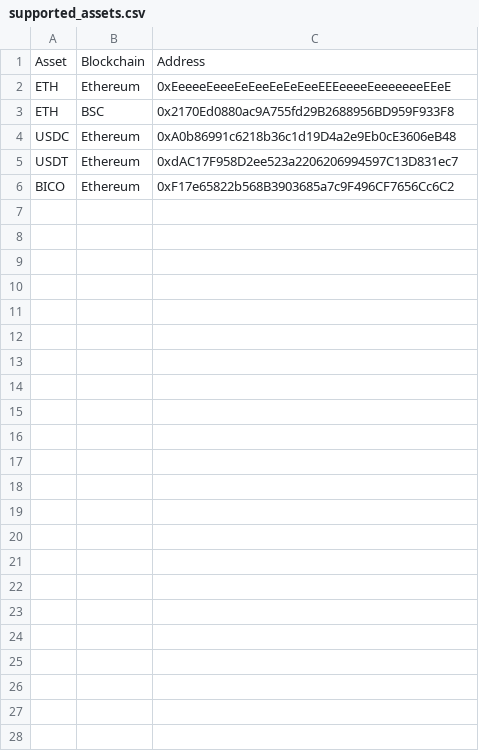
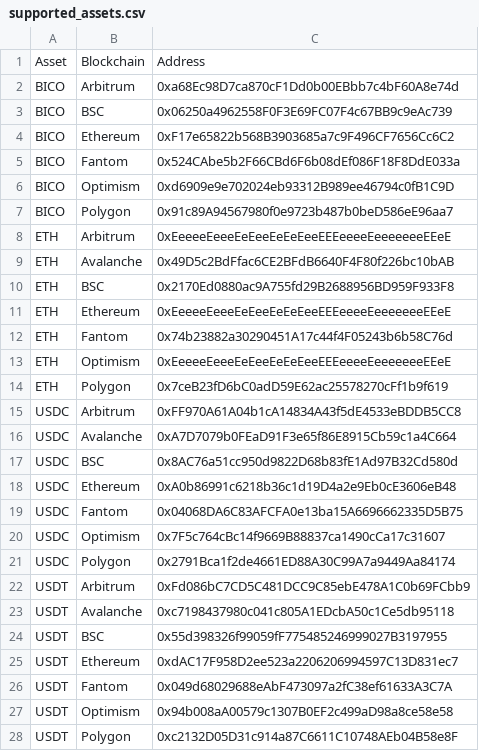
Before and after one commit to IlluvatarEru/hyphenArbitrage, a CSV file: src/resources/supported_assets.csv, drawn as a sheet; addresses are those after the commit; the diff names each change by its address in the sheet, - before the commit and + after, or states it on an @@ line.

```diff
--- a/src/resources/supported_assets.csv
+++ b/src/resources/supported_assets.csv
+row 2: BICO | Arbitrum | 0xa68Ec98D7ca870cF1Dd0b00EBbb7c4bF60A8e74d
+row 3: BICO | BSC | 0x06250a4962558F0F3E69FC07F4c67BB9c9eAc739
@@ row 6 moved to row 4: BICO @@
+row 5: BICO | Fantom | 0x524CAbe5b2F66CBd6F6b08dEf086F18F8DdE033a
+row 6: BICO | Optimism | 0xd6909e9e702024eb93312B989ee46794c0fB1C9D
+row 7: BICO | Polygon | 0x91c89A94567980f0e9723b487b0beD586eE96aa7
+row 8: ETH | Arbitrum | 0xEeeeeEeeeEeEeeEeEeEeeEEEeeeeEeeeeeeeEEeE
+row 9: ETH | Avalanche | 0x49D5c2BdFfac6CE2BFdB6640F4F80f226bc10bAB
+row 10: ETH | BSC | 0x2170Ed0880ac9A755fd29B2688956BD959F933F8
-B12: BSC
+B12: Fantom
-C12: 0x2170Ed0880ac9A755fd29B2688956BD959F933F8
+C12: 0x74b23882a30290451A17c44f4F05243b6b58C76d
+row 13: ETH | Optimism | 0xEeeeeEeeeEeEeeEeEeEeeEEEeeeeEeeeeeeeEEeE
+row 14: ETH | Polygon | 0x7ceB23fD6bC0adD59E62ac25578270cFf1b9f619
+row 15: USDC | Arbitrum | 0xFF970A61A04b1cA14834A43f5dE4533eBDDB5CC8
+row 16: USDC | Avalanche | 0xA7D7079b0FEaD91F3e65f86E8915Cb59c1a4C664
+row 17: USDC | BSC | 0x8AC76a51cc950d9822D68b83fE1Ad97B32Cd580d
+row 19: USDC | Fantom | 0x04068DA6C83AFCFA0e13ba15A6696662335D5B75
+row 20: USDC | Optimism | 0x7F5c764cBc14f9669B88837ca1490cCa17c31607
+row 21: USDC | Polygon | 0x2791Bca1f2de4661ED88A30C99A7a9449Aa84174
+row 22: USDT | Arbitrum | 0xFd086bC7CD5C481DCC9C85ebE478A1C0b69FCbb9
+row 23: USDT | Avalanche | 0xc7198437980c041c805A1EDcbA50c1Ce5db95118
+row 24: USDT | BSC | 0x55d398326f99059fF775485246999027B3197955
+row 26: USDT | Fantom | 0x049d68029688eAbF473097a2fC38ef61633A3C7A
+row 27: USDT | Optimism | 0x94b008aA00579c1307B0EF2c499aD98a8ce58e58
+row 28: USDT | Polygon | 0xc2132D05D31c914a87C6611C10748AEb04B58e8F
```
Also changed, not shown: src/resources/supported_pools.csv, 5 other files.
